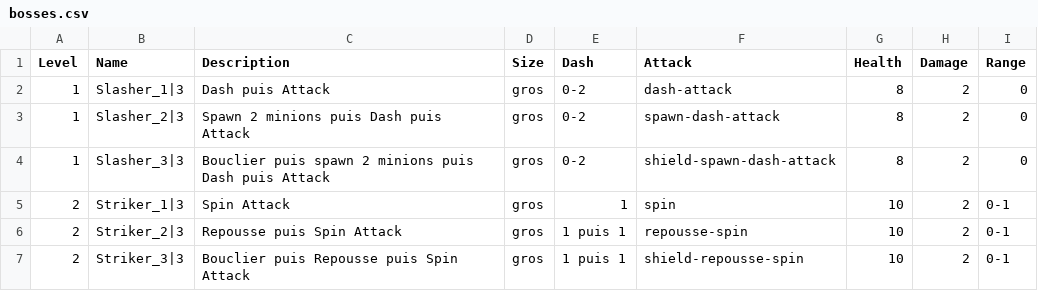
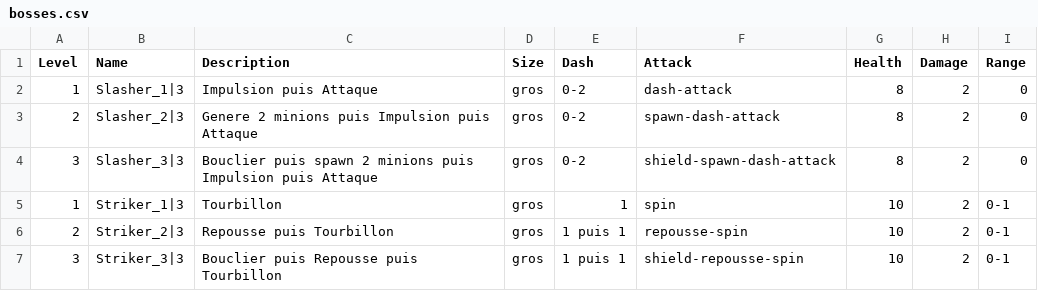
Before and after one commit to davidoliviersaban/hackNslash, a CSV file: src/resources/bosses.csv, drawn as a sheet.

```diff
--- a/src/resources/bosses.csv
+++ b/src/resources/bosses.csv
@@ -1,7 +1,7 @@
 Level, Name,Description,Size,Dash,Attack,Health,Damage,Range
-1, Slasher_1|3,Dash puis Attack,gros,0-2,dash-attack,8,2,0
-1, Slasher_2|3,Spawn 2 minions puis Dash puis Attack,gros,0-2,spawn-dash-attack,8,2,0
-1, Slasher_3|3,Bouclier puis spawn 2 minions puis Dash puis Attack,gros,0-2,shield-spawn-dash-attack,8,2,0
-2, Striker_1|3,Spin Attack,gros,1,spin,10,2,0-1
-2, Striker_2|3,Repousse puis Spin Attack,gros,1 puis 1,repousse-spin,10,2,0-1
-2, Striker_3|3,Bouclier puis Repousse puis Spin Attack,gros,1 puis 1,shield-repousse-spin,10,2,0-1
+1, Slasher_1|3,Impulsion puis Attaque,gros,0-2,dash-attack,8,2,0
+2, Slasher_2|3,Genere 2 minions puis Impulsion puis Attaque,gros,0-2,spawn-dash-attack,8,2,0
+3, Slasher_3|3,Bouclier puis spawn 2 minions puis Impulsion puis Attaque,gros,0-2,shield-spawn-dash-attack,8,2,0
+1, Striker_1|3,Tourbillon,gros,1,spin,10,2,0-1
+2, Striker_2|3,Repousse puis Tourbillon,gros,1 puis 1,repousse-spin,10,2,0-1
+3, Striker_3|3,Bouclier puis Repousse puis Tourbillon,gros,1 puis 1,shield-repousse-spin,10,2,0-1
```
Also changed, not shown: src/resources/bestiary.csv, src/resources/level.csv, 30 other files.
